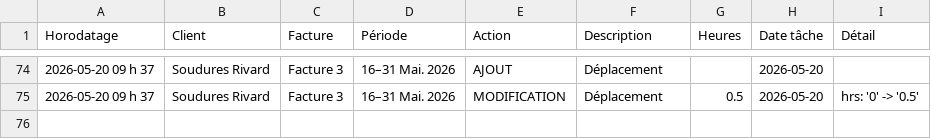
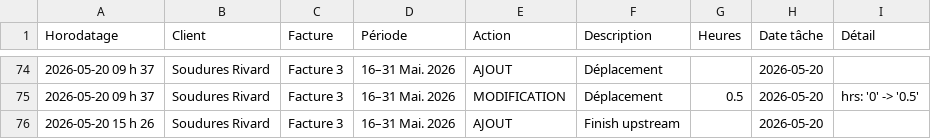
Before and after one commit to kchaouche17/billing-app, a CSV file: soudures-rivard/logs/activity-log.csv, drawn as a sheet; only a part is shown, gaps mark what is left out; the diff names each change by its address in the sheet, - before the commit and + after, or states it on an @@ line.

Commit message:
Activity log: 1 event

```diff
--- a/soudures-rivard/logs/activity-log.csv
+++ b/soudures-rivard/logs/activity-log.csv
+row 76: 2026-05-20 15 h 26 | Soudures Rivard | Facture 3 | 16–31 Mai. 2026 | AJOUT | Finish upstream |  | 2026-05-20
```
